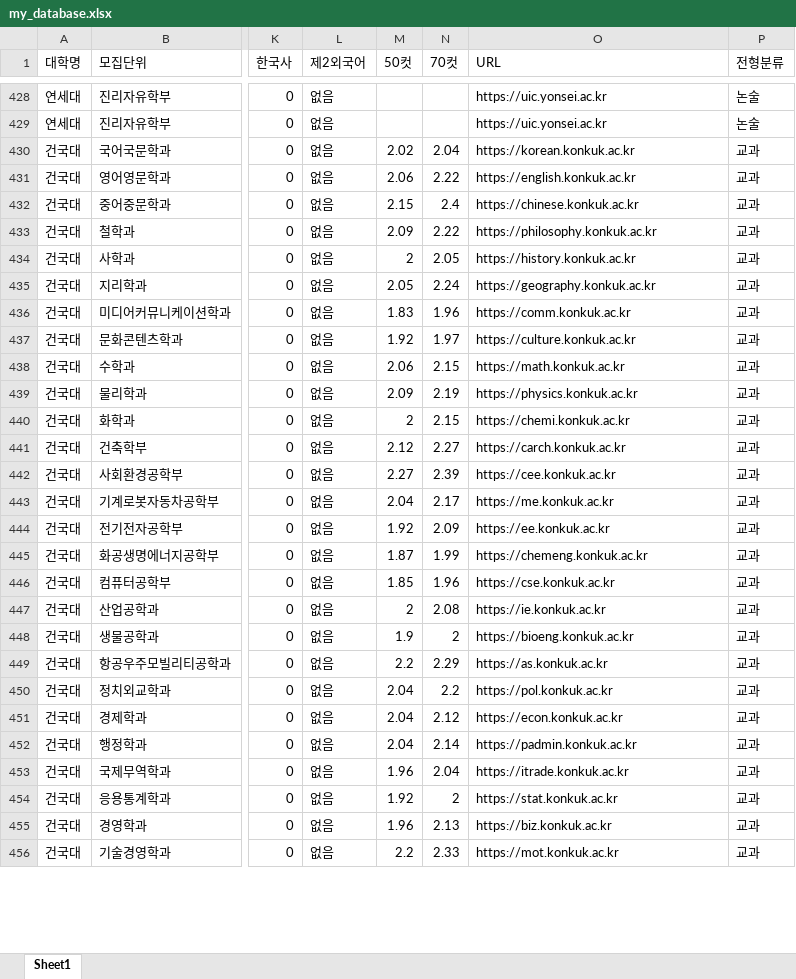
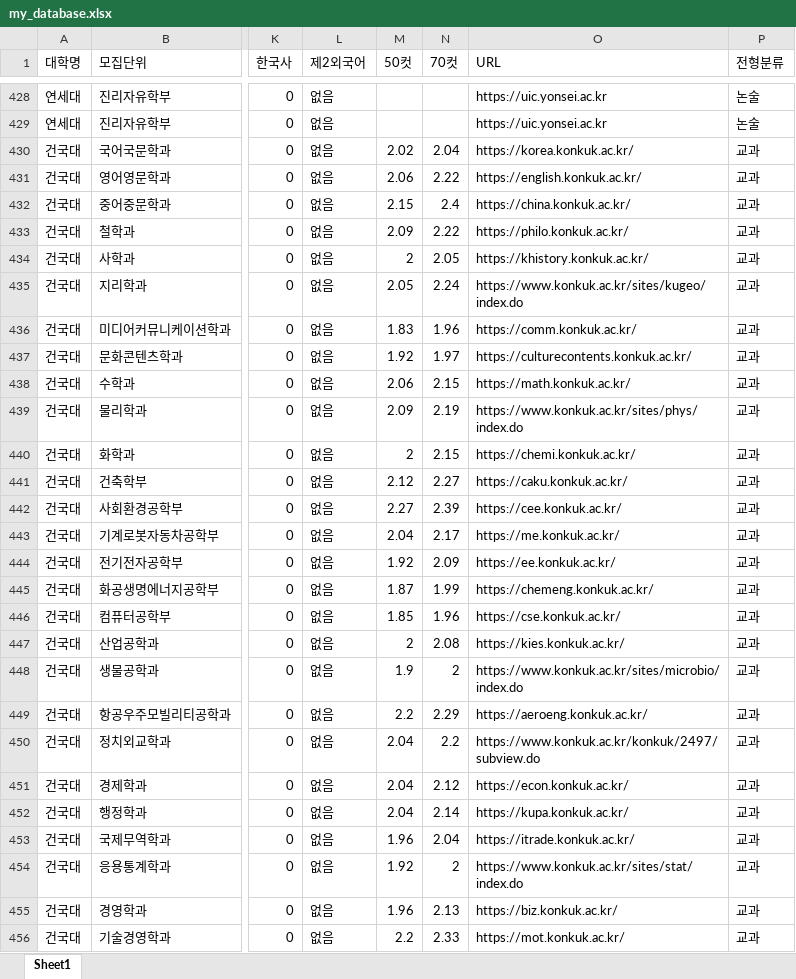
Before and after one commit to misslee041022-blip/susi-filter, an Excel workbook: my_database.xlsx, sheet Sheet1, drawn as a sheet; only a part is shown, gaps mark what is left out; values as stored, in another font and other column widths than the file's, no borders; the diff covers the shown part only; the diff names each change by its address in the sheet, - before the commit and + after, or states it on an @@ line.

Commit message:
Add files via upload

```diff
--- a/my_database.xlsx (sheet Sheet1)
+++ b/my_database.xlsx (sheet Sheet1)
-O430 (URL): https://korean.konkuk.ac.kr
+O430 (URL): https://korea.konkuk.ac.kr/
-O431 (URL): https://english.konkuk.ac.kr
+O431 (URL): https://english.konkuk.ac.kr/
-O432 (URL): https://chinese.konkuk.ac.kr
+O432 (URL): https://china.konkuk.ac.kr/
-O433 (URL): https://philosophy.konkuk.ac.kr
+O433 (URL): https://philo.konkuk.ac.kr/
-O434 (URL): https://history.konkuk.ac.kr
+O434 (URL): https://khistory.konkuk.ac.kr/
-O435 (URL): https://geography.konkuk.ac.kr
+O435 (URL): https://www.konkuk.ac.kr/sites/kugeo/index.do
-O436 (URL): https://comm.konkuk.ac.kr
+O436 (URL): https://comm.konkuk.ac.kr/
-O437 (URL): https://culture.konkuk.ac.kr
+O437 (URL): https://culturecontents.konkuk.ac.kr/
-O438 (URL): https://math.konkuk.ac.kr
+O438 (URL): https://math.konkuk.ac.kr/
-O439 (URL): https://physics.konkuk.ac.kr
+O439 (URL): https://www.konkuk.ac.kr/sites/phys/index.do
-O440 (URL): https://chemi.konkuk.ac.kr
+O440 (URL): https://chemi.konkuk.ac.kr/
-O441 (URL): https://carch.konkuk.ac.kr
+O441 (URL): https://caku.konkuk.ac.kr/
-O442 (URL): https://cee.konkuk.ac.kr
+O442 (URL): https://cee.konkuk.ac.kr/
-O443 (URL): https://me.konkuk.ac.kr
+O443 (URL): https://me.konkuk.ac.kr/
-O444 (URL): https://ee.konkuk.ac.kr
+O444 (URL): https://ee.konkuk.ac.kr/
-O445 (URL): https://chemeng.konkuk.ac.kr
+O445 (URL): https://chemeng.konkuk.ac.kr/
-O446 (URL): https://cse.konkuk.ac.kr
+O446 (URL): https://cse.konkuk.ac.kr/
-O447 (URL): https://ie.konkuk.ac.kr
+O447 (URL): https://kies.konkuk.ac.kr/
-O448 (URL): https://bioeng.konkuk.ac.kr
+O448 (URL): https://www.konkuk.ac.kr/sites/microbio/index.do
-O449 (URL): https://as.konkuk.ac.kr
+O449 (URL): https://aeroeng.konkuk.ac.kr/
-O450 (URL): https://pol.konkuk.ac.kr
+O450 (URL): https://www.konkuk.ac.kr/konkuk/2497/subview.do
-O451 (URL): https://econ.konkuk.ac.kr
+O451 (URL): https://econ.konkuk.ac.kr/
-O452 (URL): https://padmin.konkuk.ac.kr
+O452 (URL): https://kupa.konkuk.ac.kr/
-O453 (URL): https://itrade.konkuk.ac.kr
+O453 (URL): https://itrade.konkuk.ac.kr/
-O454 (URL): https://stat.konkuk.ac.kr
+O454 (URL): https://www.konkuk.ac.kr/sites/stat/index.do
-O455 (URL): https://biz.konkuk.ac.kr
+O455 (URL): https://biz.konkuk.ac.kr/
-O456 (URL): https://mot.konkuk.ac.kr
+O456 (URL): https://mot.konkuk.ac.kr/
```
Also changed, not shown: 589 edited cells and cell formats elsewhere in this sheet.
